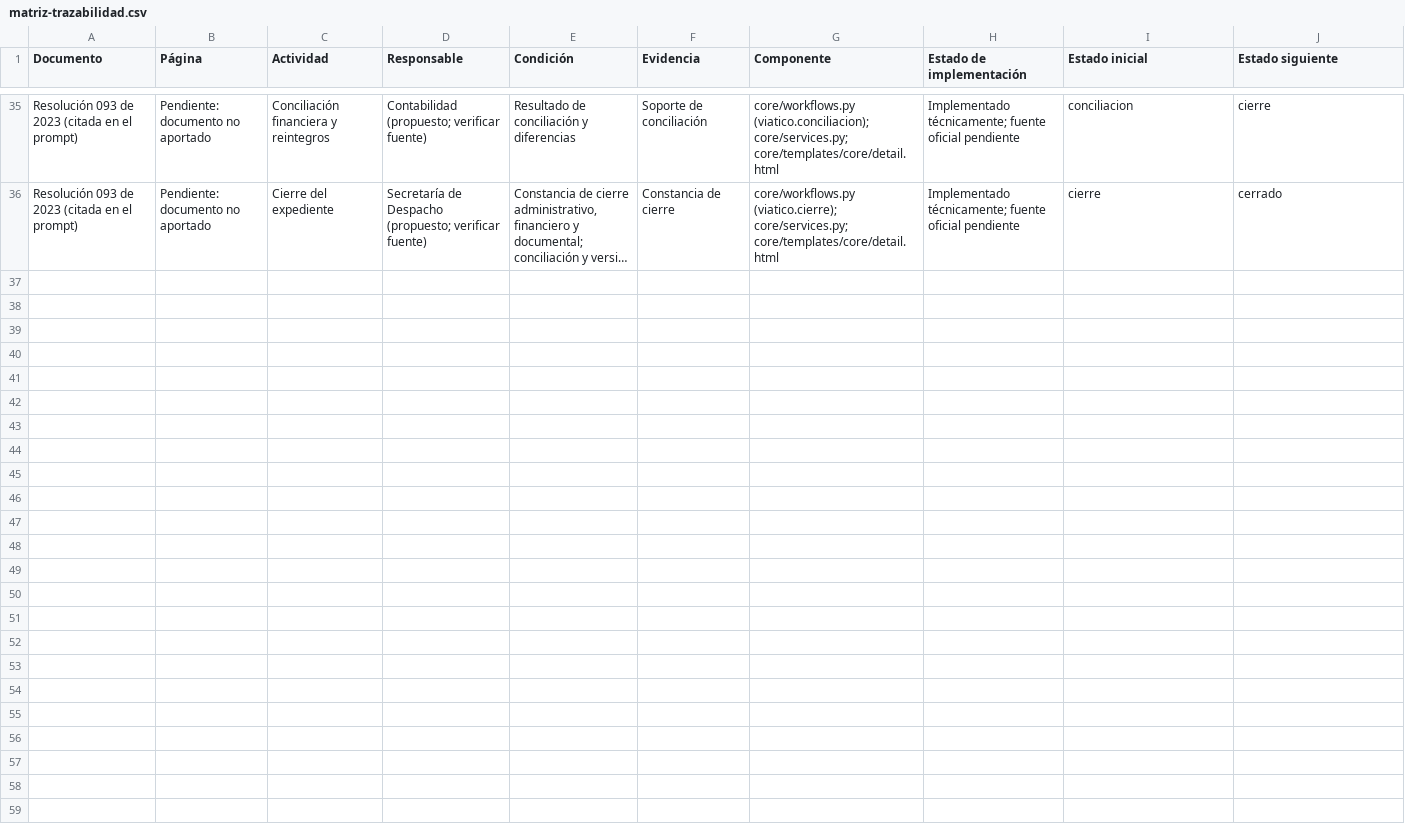
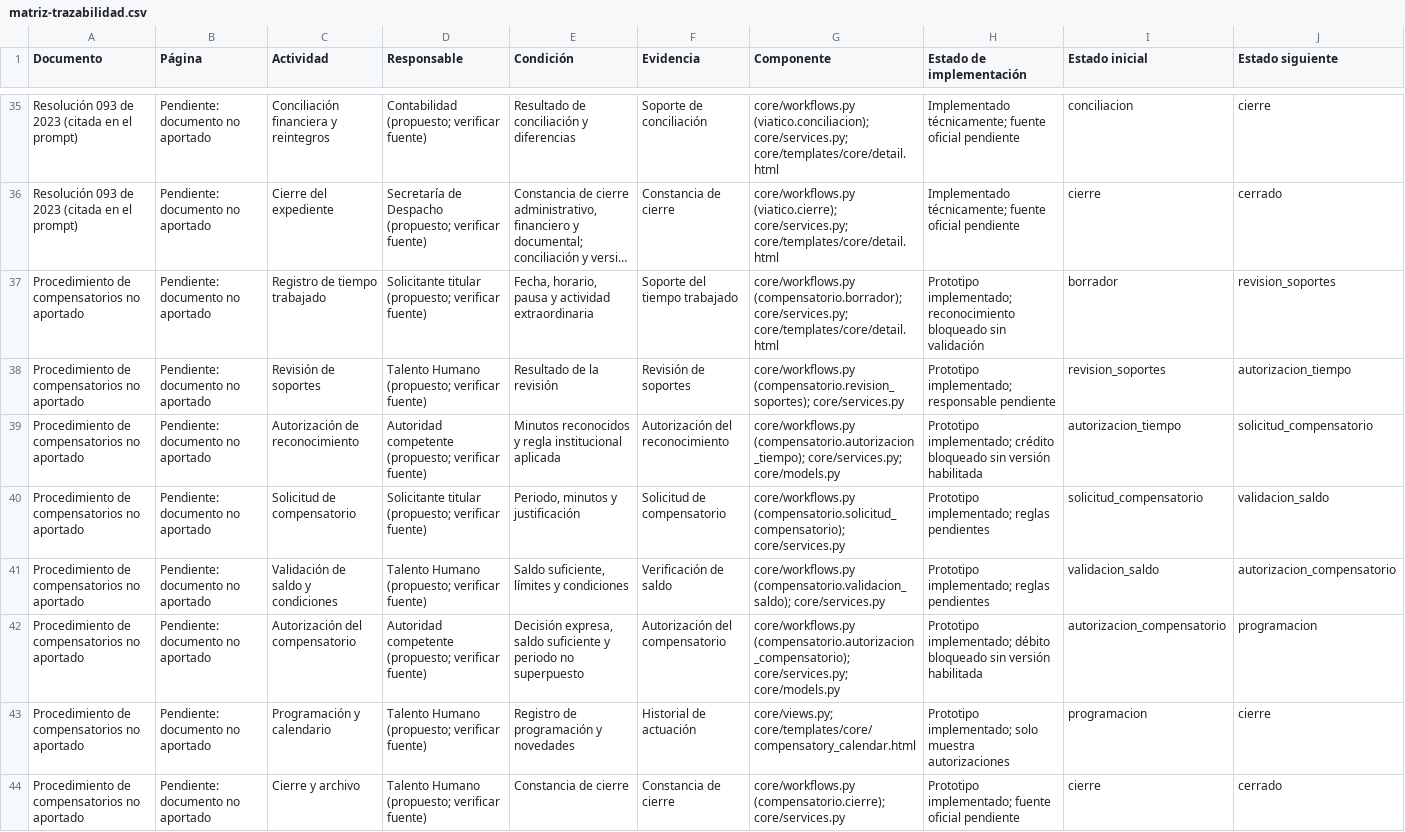
Before and after one commit to SantiagoGetialAyala/ContraloriaApp, a CSV file: docs/matriz-trazabilidad.csv, drawn as a sheet; only a part is shown, gaps mark what is left out; long unchanged cells end in …; the diff names each change by its address in the sheet, - before the commit and + after, or states it on an @@ line.

```diff
--- a/docs/matriz-trazabilidad.csv
+++ b/docs/matriz-trazabilidad.csv
+row 37: Procedimiento de compensatorios no aportado | Pendiente: documento no aportado | Registro de tiempo trabajado | Solicitante titular (propuesto; verificar fuente) | Fecha, horario, pausa y actividad extraordinaria | Soporte del tiempo trabajado | core/workflows.py (compensatorio.borrador); core/services.py; core/templates/core/detail.html | Prototipo implementado; reconocimiento bloqueado sin validación | borrador | revision_soportes
+row 38: Procedimiento de compensatorios no aportado | Pendiente: documento no aportado | Revisión de soportes | Talento Humano (propuesto; verificar fuente) | Resultado de la revisión | Revisión de soportes | core/workflows.py (compensatorio.revision_soportes); core/services.py | Prototipo implementado; responsable pendiente | revision_soportes | autorizacion_tiempo
+row 39: Procedimiento de compensatorios no aportado | Pendiente: documento no aportado | Autorización de reconocimiento | Autoridad competente (propuesto; verificar fuente) | Minutos reconocidos y regla institucional aplicada | Autorización del reconocimiento | core/workflows.py (compensatorio.autorizacion_tiempo); core/services.py; core/models.py | Prototipo implementado; crédito bloqueado sin versión habilitada | autorizacion_tiempo | solicitud_compensatorio
+row 40: Procedimiento de compensatorios no aportado | Pendiente: documento no aportado | Solicitud de compensatorio | Solicitante titular (propuesto; verificar fuente) | Periodo, minutos y justificación | Solicitud de compensatorio | core/workflows.py (compensatorio.solicitud_compensatorio); core/services.py | Prototipo implementado; reglas pendientes | solicitud_compensatorio | validacion_saldo
+row 41: Procedimiento de compensatorios no aportado | Pendiente: documento no aportado | Validación de saldo y condiciones | Talento Humano (propuesto; verificar fuente) | Saldo suficiente, límites y condiciones | Verificación de saldo | core/workflows.py (compensatorio.validacion_saldo); core/services.py | Prototipo implementado; reglas pendientes | validacion_saldo | autorizacion_compensatorio
+row 42: Procedimiento de compensatorios no aportado | Pendiente: documento no aportado | Autorización del compensatorio | Autoridad competente (propuesto; verificar fuente) | Decisión expresa, saldo suficiente y periodo no superpuesto | Autorización del compensatorio | core/workflows.py (compensatorio.autorizacion_compensatorio); core/services.py; core/models.py | Prototipo implementado; débito bloqueado sin versión habilitada | autorizacion_compensatorio | programacion
+row 43: Procedimiento de compensatorios no aportado | Pendiente: documento no aportado | Programación y calendario | Talento Humano (propuesto; verificar fuente) | Registro de programación y novedades | Historial de actuación | core/views.py; core/templates/core/compensatory_calendar.html | Prototipo implementado; solo muestra autorizaciones | programacion | cierre
+row 44: Procedimiento de compensatorios no aportado | Pendiente: documento no aportado | Cierre y archivo | Talento Humano (propuesto; verificar fuente) | Constancia de cierre | Constancia de cierre | core/workflows.py (compensatorio.cierre); core/services.py | Prototipo implementado; fuente oficial pendiente | cierre | cerrado
```
Also changed, not shown: 21 other files.
